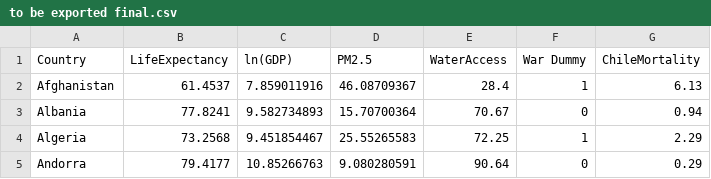
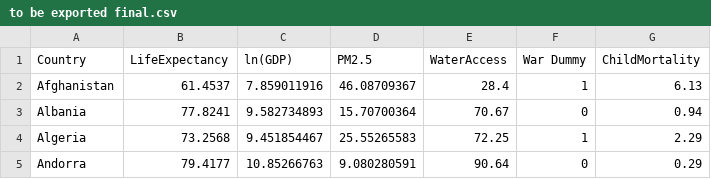
Before and after one commit to yadunandhinisenthilkumar-collab/ECO-321, a CSV file: to be exported final.csv, drawn as a sheet; only a part is shown.

Commit message:
Add files via upload

```diff
--- a/to be exported final.csv
+++ b/to be exported final.csv
@@ -1,2 +1,2 @@
-Country,LifeExpectancy,ln(GDP),PM2.5,WaterAccess,War Dummy,ChileMortality
+Country,LifeExpectancy,ln(GDP),PM2.5,WaterAccess,War Dummy,ChildMortality
 Afghanistan,61.4537,7.859011916,46.08709367,28.4,1,6.13
```
